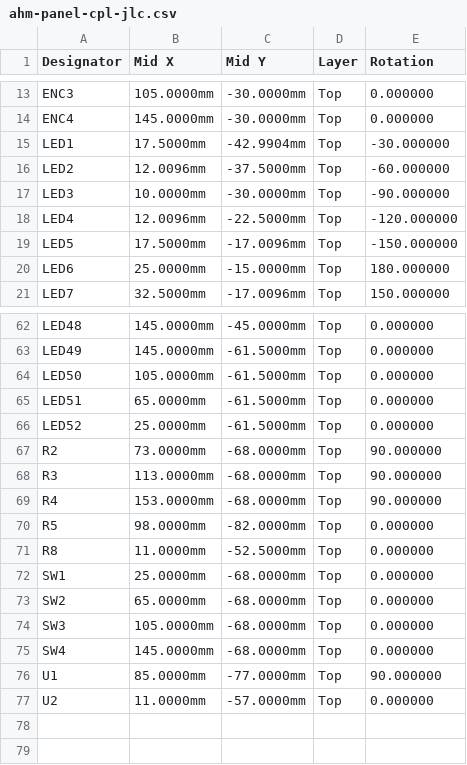
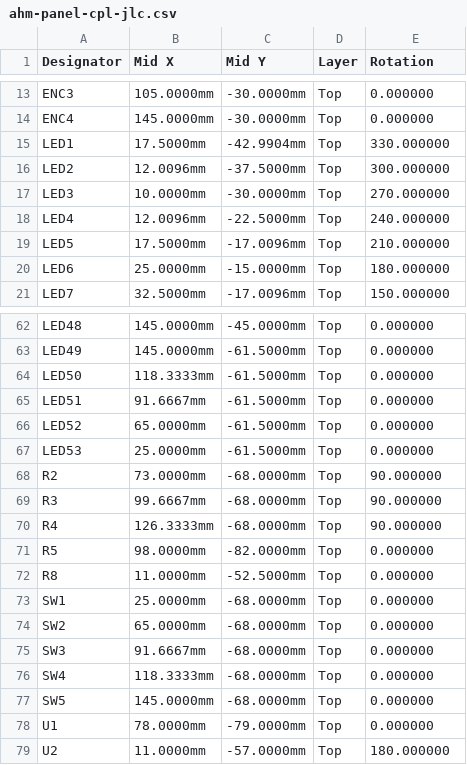
Before and after one commit to kimaernoudt/custom-ahm-wallpanel, a CSV file: pcb/production/ahm-panel-cpl-jlc.csv, drawn as a sheet; only a part is shown, gaps mark what is left out; the diff covers the shown part only.

```diff
--- a/pcb/production/ahm-panel-cpl-jlc.csv
+++ b/pcb/production/ahm-panel-cpl-jlc.csv
@@ -14,7 +14,7 @@ ENC3,105.0000mm,-30.0000mm,Top,0.000000
 ENC4,145.0000mm,-30.0000mm,Top,0.000000
-LED1,17.5000mm,-42.9904mm,Top,-30.000000
-LED2,12.0096mm,-37.5000mm,Top,-60.000000
-LED3,10.0000mm,-30.0000mm,Top,-90.000000
-LED4,12.0096mm,-22.5000mm,Top,-120.000000
-LED5,17.5000mm,-17.0096mm,Top,-150.000000
+LED1,17.5000mm,-42.9904mm,Top,330.000000
+LED2,12.0096mm,-37.5000mm,Top,300.000000
+LED3,10.0000mm,-30.0000mm,Top,270.000000
+LED4,12.0096mm,-22.5000mm,Top,240.000000
+LED5,17.5000mm,-17.0096mm,Top,210.000000
 LED6,25.0000mm,-15.0000mm,Top,180.000000
@@ -63,8 +63,9 @@ LED48,145.0000mm,-45.0000mm,Top,0.000000
 LED49,145.0000mm,-61.5000mm,Top,0.000000
-LED50,105.0000mm,-61.5000mm,Top,0.000000
-LED51,65.0000mm,-61.5000mm,Top,0.000000
-LED52,25.0000mm,-61.5000mm,Top,0.000000
+LED50,118.3333mm,-61.5000mm,Top,0.000000
+LED51,91.6667mm,-61.5000mm,Top,0.000000
+LED52,65.0000mm,-61.5000mm,Top,0.000000
+LED53,25.0000mm,-61.5000mm,Top,0.000000
 R2,73.0000mm,-68.0000mm,Top,90.000000
-R3,113.0000mm,-68.0000mm,Top,90.000000
-R4,153.0000mm,-68.0000mm,Top,90.000000
+R3,99.6667mm,-68.0000mm,Top,90.000000
+R4,126.3333mm,-68.0000mm,Top,90.000000
 R5,98.0000mm,-82.0000mm,Top,0.000000
@@ -73,5 +74,6 @@ SW1,25.0000mm,-68.0000mm,Top,0.000000
 SW2,65.0000mm,-68.0000mm,Top,0.000000
-SW3,105.0000mm,-68.0000mm,Top,0.000000
-SW4,145.0000mm,-68.0000mm,Top,0.000000
-U1,85.0000mm,-77.0000mm,Top,90.000000
-U2,11.0000mm,-57.0000mm,Top,0.000000
+SW3,91.6667mm,-68.0000mm,Top,0.000000
+SW4,118.3333mm,-68.0000mm,Top,0.000000
+SW5,145.0000mm,-68.0000mm,Top,0.000000
+U1,78.0000mm,-79.0000mm,Top,0.000000
+U2,11.0000mm,-57.0000mm,Top,180.000000
```
Also changed, not shown: 18 edited cells elsewhere in this file, pcb/parts.csv, pcb/production/ahm-panel-bom.csv, 34 other files.
